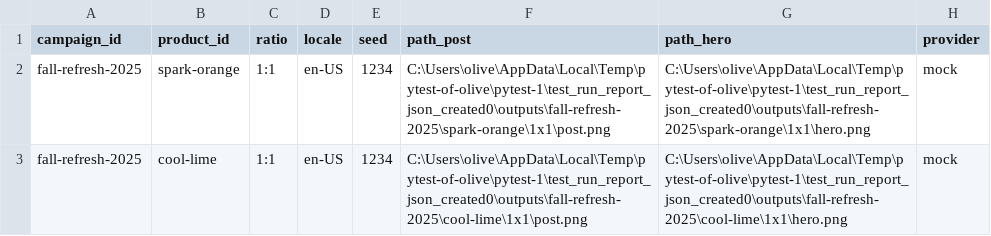
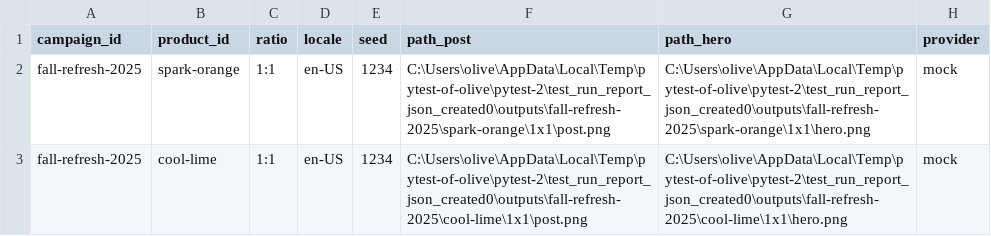
Before and after one commit to aurelius-in/Adobe, a CSV file: runs/t-report/report.csv, drawn as a sheet.

```diff
--- a/runs/t-report/report.csv
+++ b/runs/t-report/report.csv
@@ -1,3 +1,3 @@
 campaign_id,product_id,ratio,locale,seed,path_post,path_hero,provider
-fall-refresh-2025,spark-orange,1:1,en-US,1234,C:\Users\olive\AppData\Local\Temp\pytest-of-olive\pytest-1\test_run_report_json_created0\outputs\fall-refresh-2025\spark-orange\1x1\post.png,C:\Users\olive\AppData\Local\Temp\pytest-of-olive\pytest-1\test_run_report_json_created0\outputs\fall-refresh-2025\spark-orange\1x1\hero.png,mock
-fall-refresh-2025,cool-lime,1:1,en-US,1234,C:\Users\olive\AppData\Local\Temp\pytest-of-olive\pytest-1\test_run_report_json_created0\outputs\fall-refresh-2025\cool-lime\1x1\post.png,C:\Users\olive\AppData\Local\Temp\pytest-of-olive\pytest-1\test_run_report_json_created0\outputs\fall-refresh-2025\cool-lime\1x1\hero.png,mock
+fall-refresh-2025,spark-orange,1:1,en-US,1234,C:\Users\olive\AppData\Local\Temp\pytest-of-olive\pytest-2\test_run_report_json_created0\outputs\fall-refresh-2025\spark-orange\1x1\post.png,C:\Users\olive\AppData\Local\Temp\pytest-of-olive\pytest-2\test_run_report_json_created0\outputs\fall-refresh-2025\spark-orange\1x1\hero.png,mock
+fall-refresh-2025,cool-lime,1:1,en-US,1234,C:\Users\olive\AppData\Local\Temp\pytest-of-olive\pytest-2\test_run_report_json_created0\outputs\fall-refresh-2025\cool-lime\1x1\post.png,C:\Users\olive\AppData\Local\Temp\pytest-of-olive\pytest-2\test_run_report_json_created0\outputs\fall-refresh-2025\cool-lime\1x1\hero.png,mock
```
Also changed, not shown: 5 other files.
